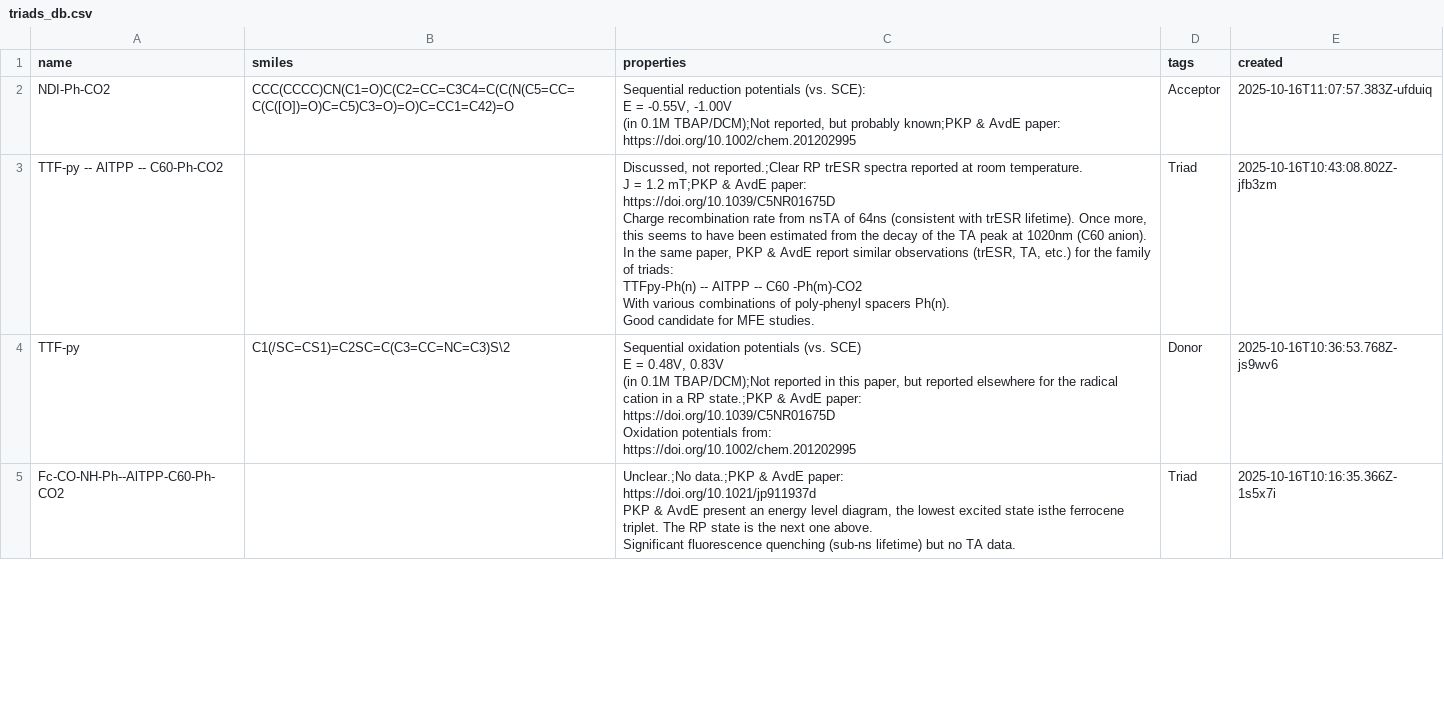
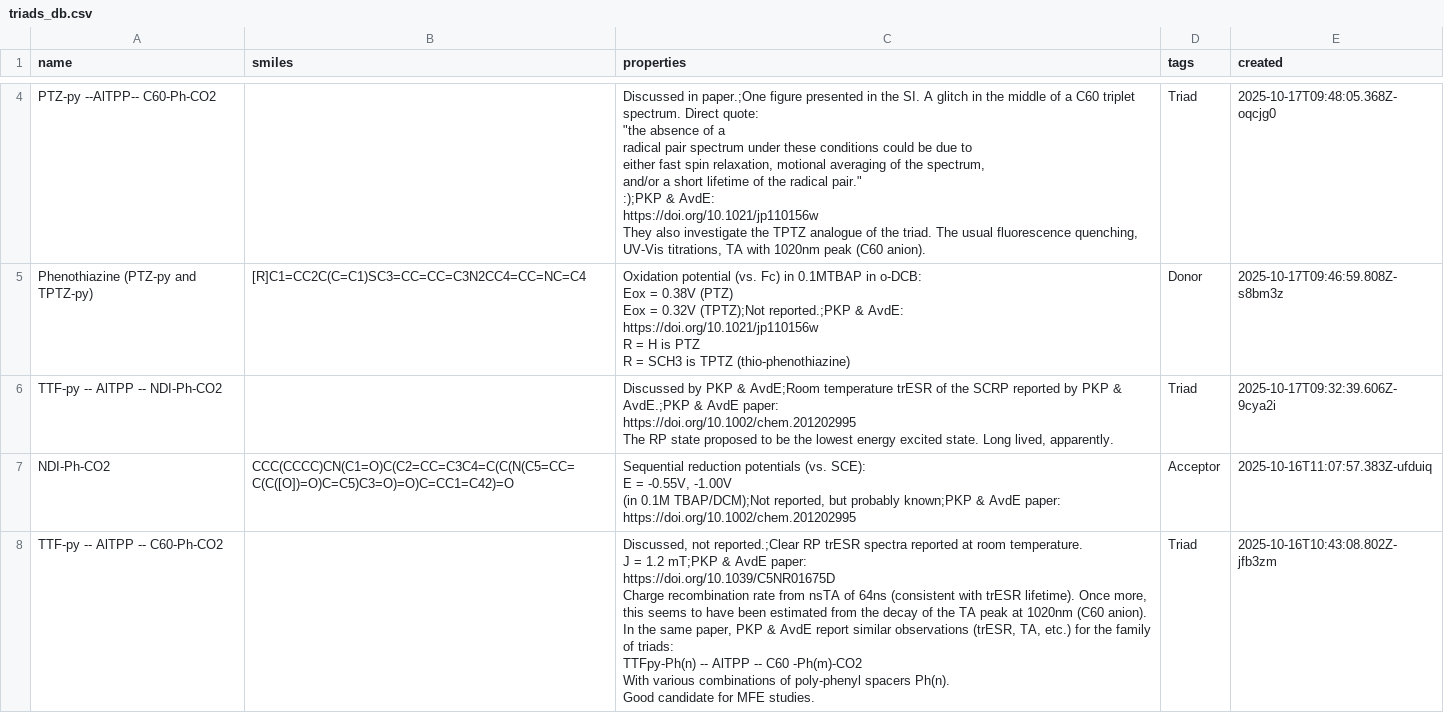
Before and after one commit to moisegabriel/MolecularCompasses, a CSV file: triads_db.csv, drawn as a sheet; only a part is shown, gaps mark what is left out; the shorter side is filled out with more unchanged rows; the diff covers the shown part only.

Commit message:
Update triads_db.csv

```diff
--- a/triads_db.csv
+++ b/triads_db.csv
@@ -2 +14,22 @@
+"PTZ-py --AlTPP-- C60-Ph-CO2","","Discussed in paper.;One figure presented in the SI. A glitch in the middle of a C60 triplet spectrum. Direct quote:
+""the absence of a
+radical pair spectrum under these conditions could be due to
+either fast spin relaxation, motional averaging of the spectrum,
+and/or a short lifetime of the radical pair.""
+
+:);PKP & AvdE:
+https://doi.org/10.1021/jp110156w
+
+They also investigate the TPTZ analogue of the triad. The usual fluorescence quenching, UV-Vis titrations, TA with 1020nm peak (C60 anion).","Triad","2025-10-17T09:48:05.368Z-oqcjg0"
+"Phenothiazine (PTZ-py and TPTZ-py)","[R]C1=CC2C(C=C1)SC3=CC=CC=C3N2CC4=CC=NC=C4","Oxidation potential (vs. Fc) in 0.1MTBAP in o-DCB:
+Eox = 0.38V (PTZ)
+Eox = 0.32V (TPTZ);Not reported.;PKP & AvdE:
+https://doi.org/10.1021/jp110156w
+
+R = H is PTZ
+R = SCH3 is TPTZ (thio-phenothiazine)","Donor","2025-10-17T09:46:59.808Z-s8bm3z"
+"TTF-py -- AlTPP -- NDI-Ph-CO2","","Discussed by PKP & AvdE;Room temperature trESR of the SCRP reported by PKP & AvdE.;PKP & AvdE paper:
+https://doi.org/10.1002/chem.201202995
+
+The RP state proposed to be the lowest energy excited state. Long lived, apparently.","Triad","2025-10-17T09:32:39.606Z-9cya2i"
 "NDI-Ph-CO2","CCC(CCCC)CN(C1=O)C(C2=CC=C3C4=C(C(N(C5=CC=C(C([O])=O)C=C5)C3=O)=O)C=CC1=C42)=O","Sequential reduction potentials (vs. SCE):
```
Also changed, not shown: 2 added rows and 1 edited cell elsewhere in this file.
